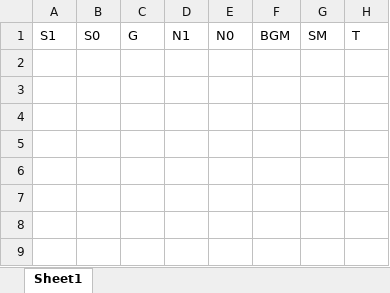
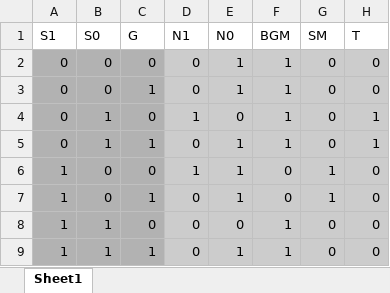
Before and after one commit to Bluefin-Tuna/CS2110, an Excel workbook: HW/HW3/truthtable.xlsx, sheet Sheet1, drawn as a sheet; values as stored, in another font and other column widths than the file's, no borders; the diff names each change by its address in the sheet, - before the commit and + after, or states it on an @@ line.

```diff
--- a/HW/HW3/truthtable.xlsx (sheet Sheet1)
+++ b/HW/HW3/truthtable.xlsx (sheet Sheet1)
+row 2: 0 | 0 | 0 | 0 | 1 | 1 | 0 | 0
+row 3: 0 | 0 | 1 | 0 | 1 | 1 | 0 | 0
+row 4: 0 | 1 | 0 | 1 | 0 | 1 | 0 | 1
+row 5: 0 | 1 | 1 | 0 | 1 | 1 | 0 | 1
+row 6: 1 | 0 | 0 | 1 | 1 | 0 | 1 | 0
+row 7: 1 | 0 | 1 | 0 | 1 | 0 | 1 | 0
+row 8: 1 | 1 | 0 | 0 | 0 | 1 | 0 | 0
+row 9: 1 | 1 | 1 | 0 | 1 | 1 | 0 | 0
```
Also changed, not shown: 1 other file.
